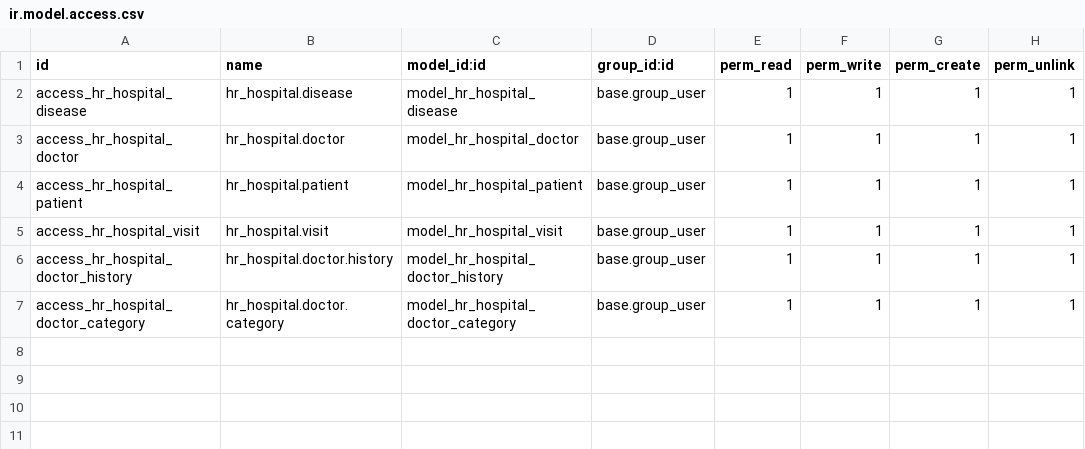
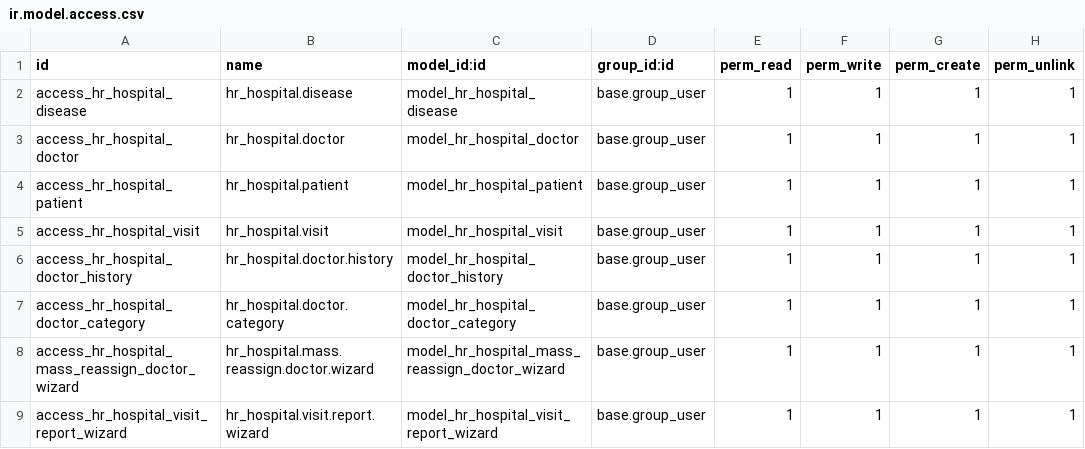
Before and after one commit to k33alexey/odoo-course-tasks, a CSV file: addons/hr_hospital/security/ir.model.access.csv, drawn as a sheet; the diff names each change by its address in the sheet, - before the commit and + after, or states it on an @@ line.

Commit message:
view, rules, models

```diff
--- a/addons/hr_hospital/security/ir.model.access.csv
+++ b/addons/hr_hospital/security/ir.model.access.csv
+row 8: access_hr_hospital_mass_reassign_doctor_wizard | hr_hospital.mass.reassign.doctor.wizard | model_hr_hospital_mass_reassign_doctor_wizard | base.group_user | 1 | 1 | 1 | 1
+row 9: access_hr_hospital_visit_report_wizard | hr_hospital.visit.report.wizard | model_hr_hospital_visit_report_wizard | base.group_user | 1 | 1 | 1 | 1
```
Also changed, not shown: 14 other files.
